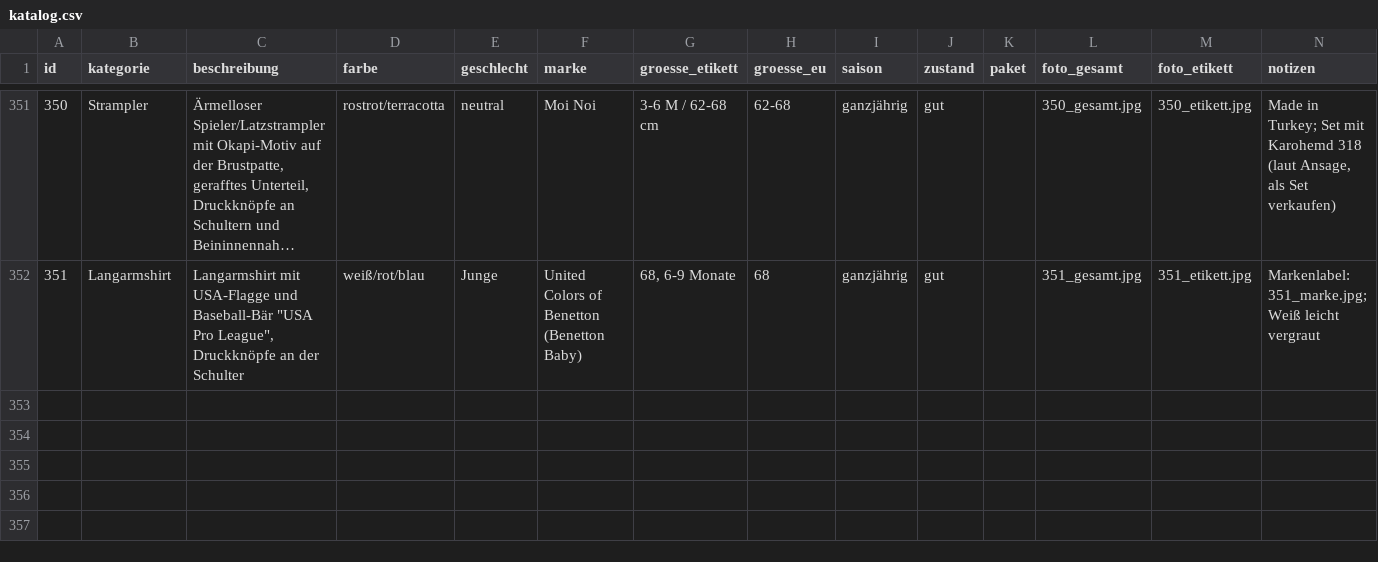
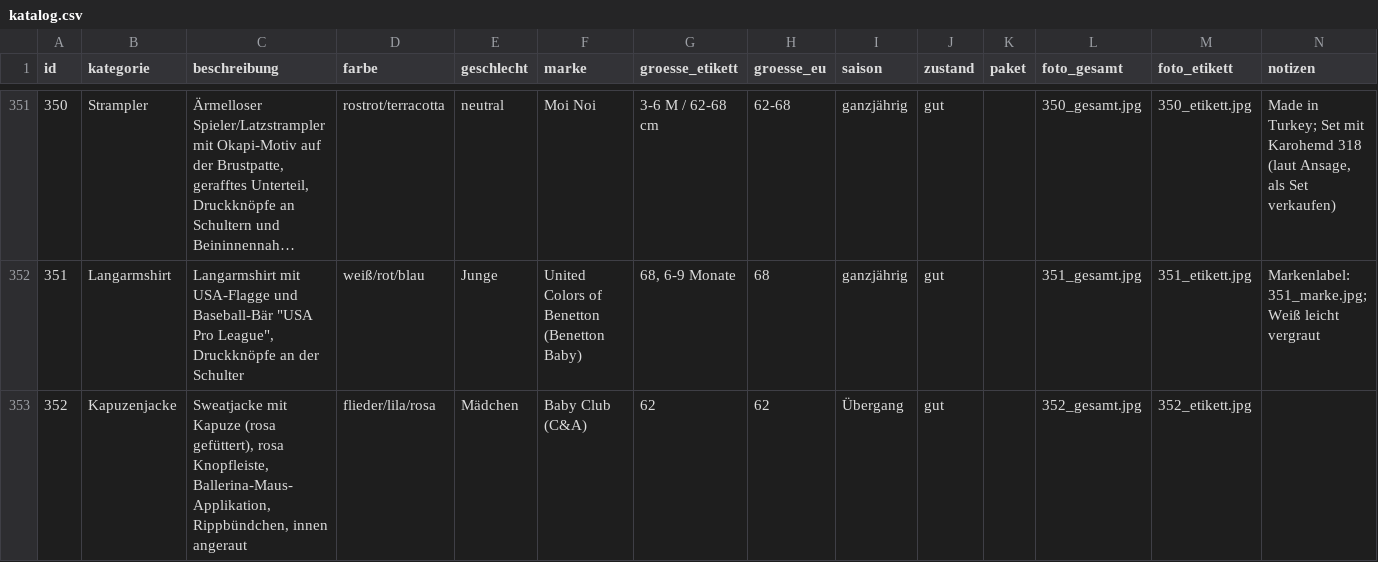
Before and after one commit to polinapi/pipipipip, a CSV file: babyklamotten/katalog.csv, drawn as a sheet; only a part is shown, gaps mark what is left out; long unchanged cells end in …; the diff names each change by its address in the sheet, - before the commit and + after, or states it on an @@ line.

```diff
--- a/babyklamotten/katalog.csv
+++ b/babyklamotten/katalog.csv
+row 353: 352 | Kapuzenjacke | Sweatjacke mit Kapuze (rosa gefüttert), rosa Knopfleiste, Ballerina-Maus-Applikation, Rippbündchen, innen angeraut | flieder/lila/rosa | Mädchen | Baby Club (C&A) | 62 | 62 | Übergang | gut |  | 352_gesamt.jpg | 352_etikett.jpg
```
Also changed, not shown: 2 other files.
